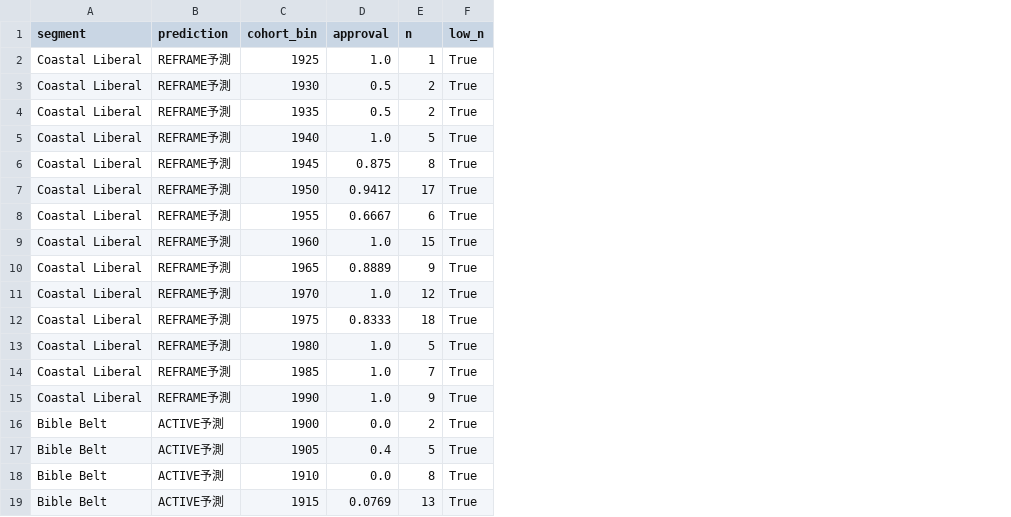
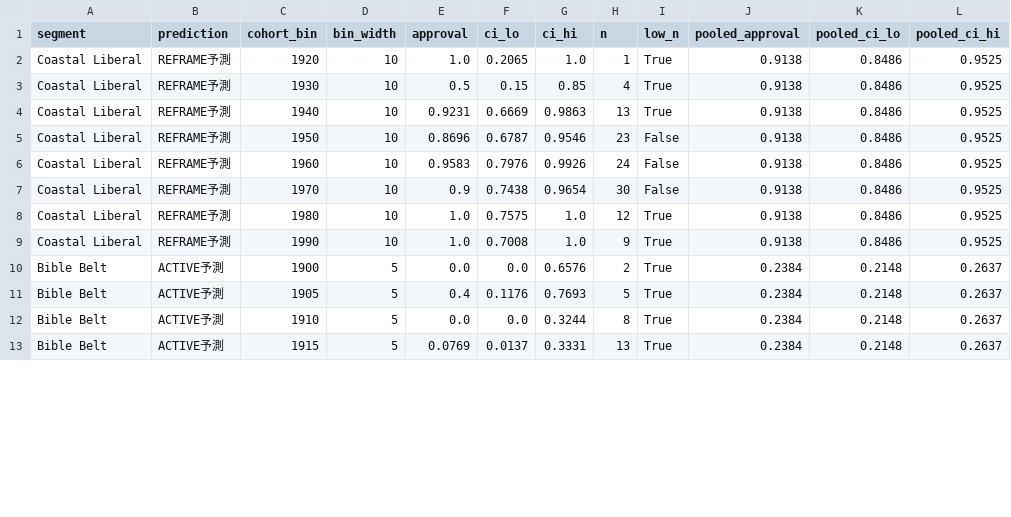
Before and after one commit to miosync-masa/SCEM, a CSV file: data/gss_results/core_contrast_ssm.csv, drawn as a sheet; only a part is shown; removed rows and columns are numbered as before the commit, all else as after; the diff names each change by its address in the sheet, - before the commit and + after, or states it on an @@ line.

```diff
--- a/data/gss_results/core_contrast_ssm.csv
+++ b/data/gss_results/core_contrast_ssm.csv
+column D (bin_width), rows 2-13: 10 | 10 | 10 | 10 | 10 | 10 | 10 | 10 | 5 | 5 | 5 | 5
+column F (ci_lo), rows 2-13: 0.2065 | 0.15 | 0.6669 | 0.6787 | 0.7976 | 0.7438 | 0.7575 | 0.7008 | 0.0 | 0.1176 | 0.0 | 0.0137
+column G (ci_hi), rows 2-13: 1.0 | 0.85 | 0.9863 | 0.9546 | 0.9926 | 0.9654 | 1.0 | 1.0 | 0.6576 | 0.7693 | 0.3244 | 0.3331
+column J (pooled_approval), rows 2-13: 0.9138 | 0.9138 | 0.9138 | 0.9138 | 0.9138 | 0.9138 | 0.9138 | 0.9138 | 0.2384 | 0.2384 | 0.2384 | 0.2384
+column K (pooled_ci_lo), rows 2-13: 0.8486 | 0.8486 | 0.8486 | 0.8486 | 0.8486 | 0.8486 | 0.8486 | 0.8486 | 0.2148 | 0.2148 | 0.2148 | 0.2148
+column L (pooled_ci_hi), rows 2-13: 0.9525 | 0.9525 | 0.9525 | 0.9525 | 0.9525 | 0.9525 | 0.9525 | 0.9525 | 0.2637 | 0.2637 | 0.2637 | 0.2637
-C2 (cohort_bin): 1925
+C2 (cohort_bin): 1920
-H3 (n): 2
+H3 (n): 4
-row 4: Coastal Liberal | REFRAME予測 | 1935 | 0.5 | 2 | True
-E4 (approval): 1.0
+E4 (approval): 0.9231
-H4 (n): 5
+H4 (n): 13
-row 6: Coastal Liberal | REFRAME予測 | 1945 | 0.875 | 8 | True
-E5 (approval): 0.9412
+E5 (approval): 0.8696
-H5 (n): 17
+H5 (n): 23
-I5 (low_n): True
+I5 (low_n): False
-row 8: Coastal Liberal | REFRAME予測 | 1955 | 0.6667 | 6 | True
-E6 (approval): 1.0
+E6 (approval): 0.9583
-H6 (n): 15
+H6 (n): 24
-I6 (low_n): True
+I6 (low_n): False
-row 10: Coastal Liberal | REFRAME予測 | 1965 | 0.8889 | 9 | True
-E7 (approval): 1.0
+E7 (approval): 0.9
-H7 (n): 12
+H7 (n): 30
-I7 (low_n): True
+I7 (low_n): False
-row 12: Coastal Liberal | REFRAME予測 | 1975 | 0.8333 | 18 | True
-H8 (n): 5
+H8 (n): 12
-row 14: Coastal Liberal | REFRAME予測 | 1985 | 1.0 | 7 | True
```
Also changed, not shown: 3 other files.
